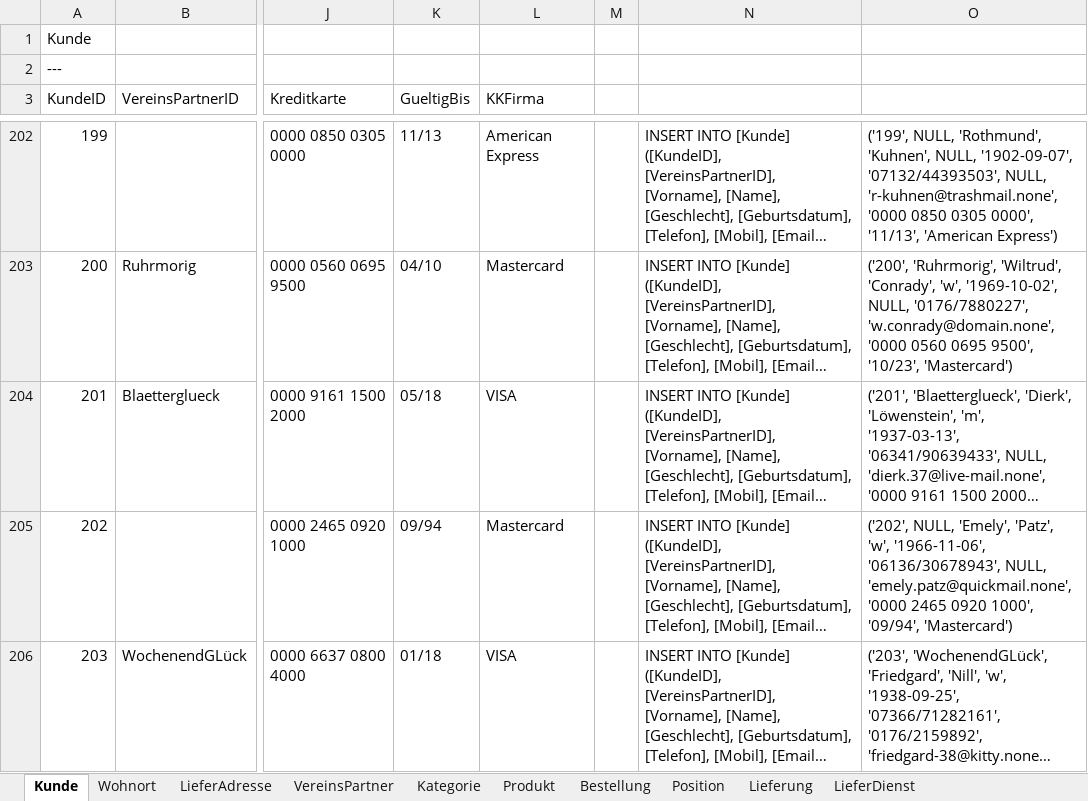
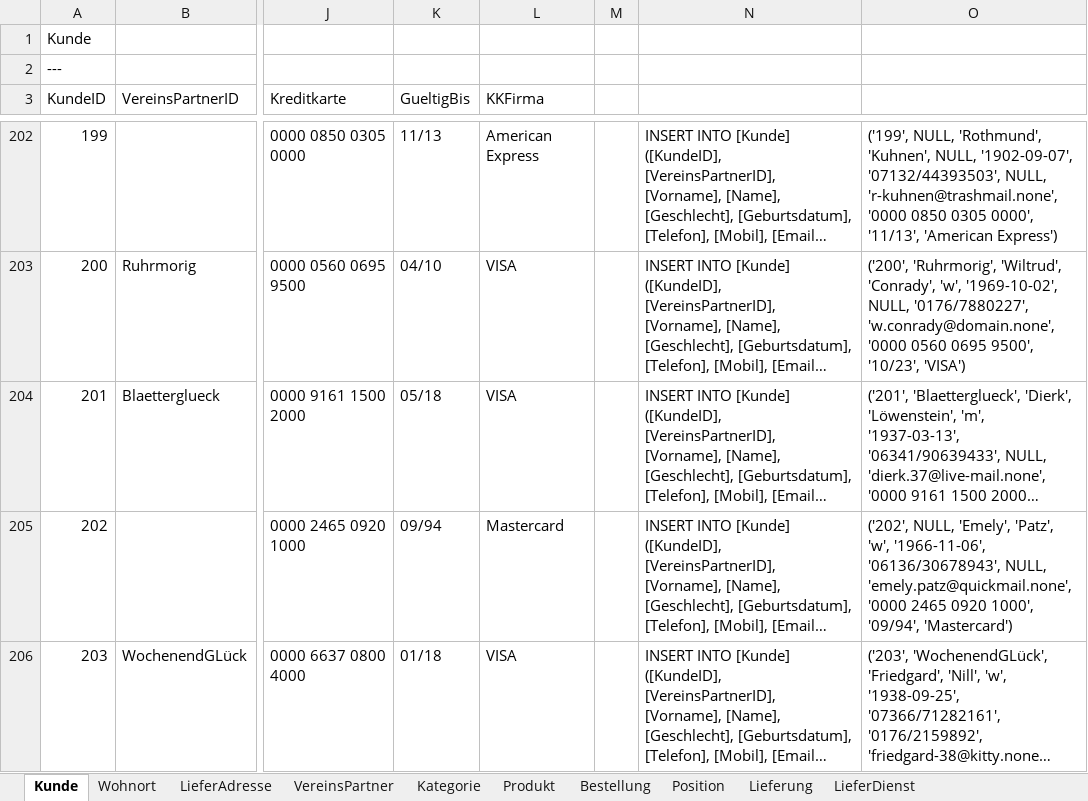
Before and after one commit to m2data/Willibald-Data, an Excel workbook: Webshop/Testdaten Periode 1/_Testdatengenerator_P1.xlsx, sheet Kunde, drawn as a sheet; only a part is shown, gaps mark what is left out; long unchanged cells end in …; values as stored, in another font and other column widths than the file's, no borders; the diff covers the shown part only; the diff names each change by its address in the sheet, - before the commit and + after, or states it on an @@ line.

```diff
--- a/Webshop/Testdaten Periode 1/_Testdatengenerator_P1.xlsx (sheet Kunde)
+++ b/Webshop/Testdaten Periode 1/_Testdatengenerator_P1.xlsx (sheet Kunde)
-L203 (KKFirma): Mastercard
+L203 (KKFirma): VISA
-O203: …9500', '10/23', 'Mastercard')
+O203: …9500', '10/23', 'VISA')
```
Also changed, not shown: 120 edited cells and cell formats elsewhere in this sheet, formulas that keep their value, 9 other files.
